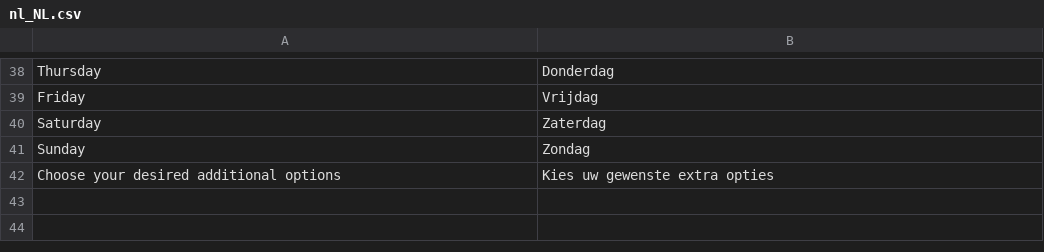
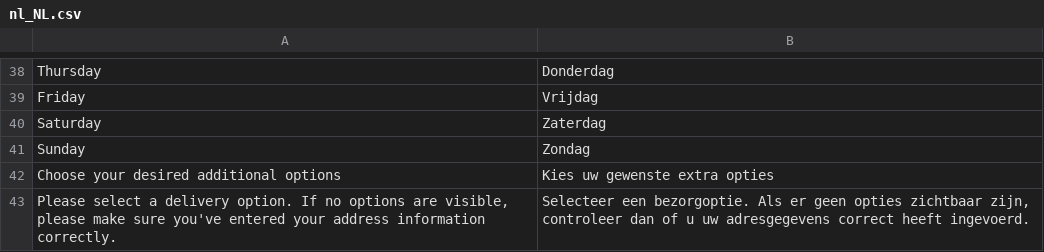
Before and after one commit to Montapacking/magento-monta-checkout, a CSV file: i18n/nl_NL.csv, drawn as a sheet; only a part is shown, gaps mark what is left out; the diff names each change by its address in the sheet, - before the commit and + after, or states it on an @@ line.

```diff
--- a/i18n/nl_NL.csv
+++ b/i18n/nl_NL.csv
+row 43: Please select a delivery option. If no options are visible, please make sure you've entered your address information correctly. | Selecteer een bezorgoptie. Als er geen opties zichtbaar zijn, controleer dan of u uw adresgegevens correct heeft ingevoerd.
```
Also changed, not shown: i18n/en_US.csv, 5 other files.
